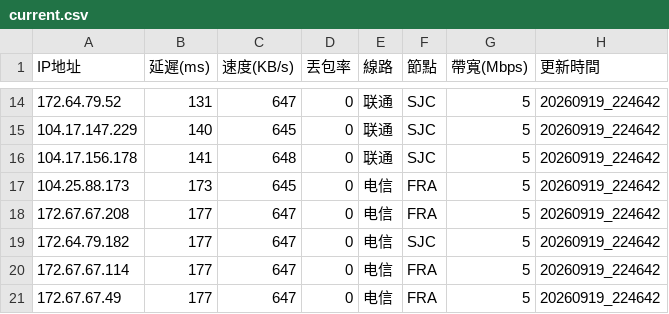
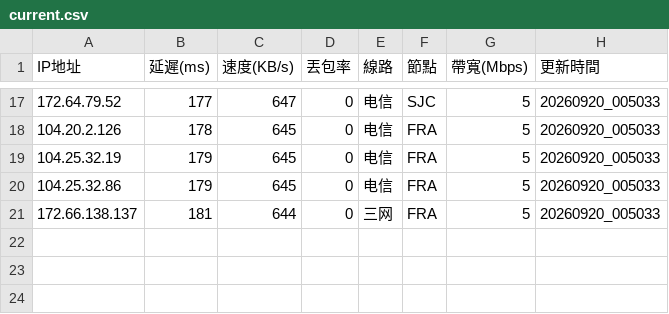
Before and after one commit to ssroom/ydltdx, a CSV file: data/current.csv, drawn as a sheet; only a part is shown, gaps mark what is left out; the diff covers the shown part only.

```diff
--- a/data/current.csv
+++ b/data/current.csv
@@ -14,8 +17,5 @@
-172.64.79.52,131,647,0,联通,SJC,5,20260919_224642
-104.17.147.229,140,645,0,联通,SJC,5,20260919_224642
-104.17.156.178,141,648,0,联通,SJC,5,20260919_224642
-104.25.88.173,173,645,0,电信,FRA,5,20260919_224642
-172.67.67.208,177,647,0,电信,FRA,5,20260919_224642
-172.64.79.182,177,647,0,电信,SJC,5,20260919_224642
-172.67.67.114,177,647,0,电信,FRA,5,20260919_224642
-172.67.67.49,177,647,0,电信,FRA,5,20260919_224642
+172.64.79.52,177,647,0,电信,SJC,5,20260920_005033
+104.20.2.126,178,645,0,电信,FRA,5,20260920_005033
+104.25.32.19,179,645,0,电信,FRA,5,20260920_005033
+104.25.32.86,179,645,0,电信,FRA,5,20260920_005033
+172.66.138.137,181,644,0,三网,FRA,5,20260920_005033
```
Also changed, not shown: 8 added rows, 5 removed rows and 25 edited cells elsewhere in this file, 6 other files.
